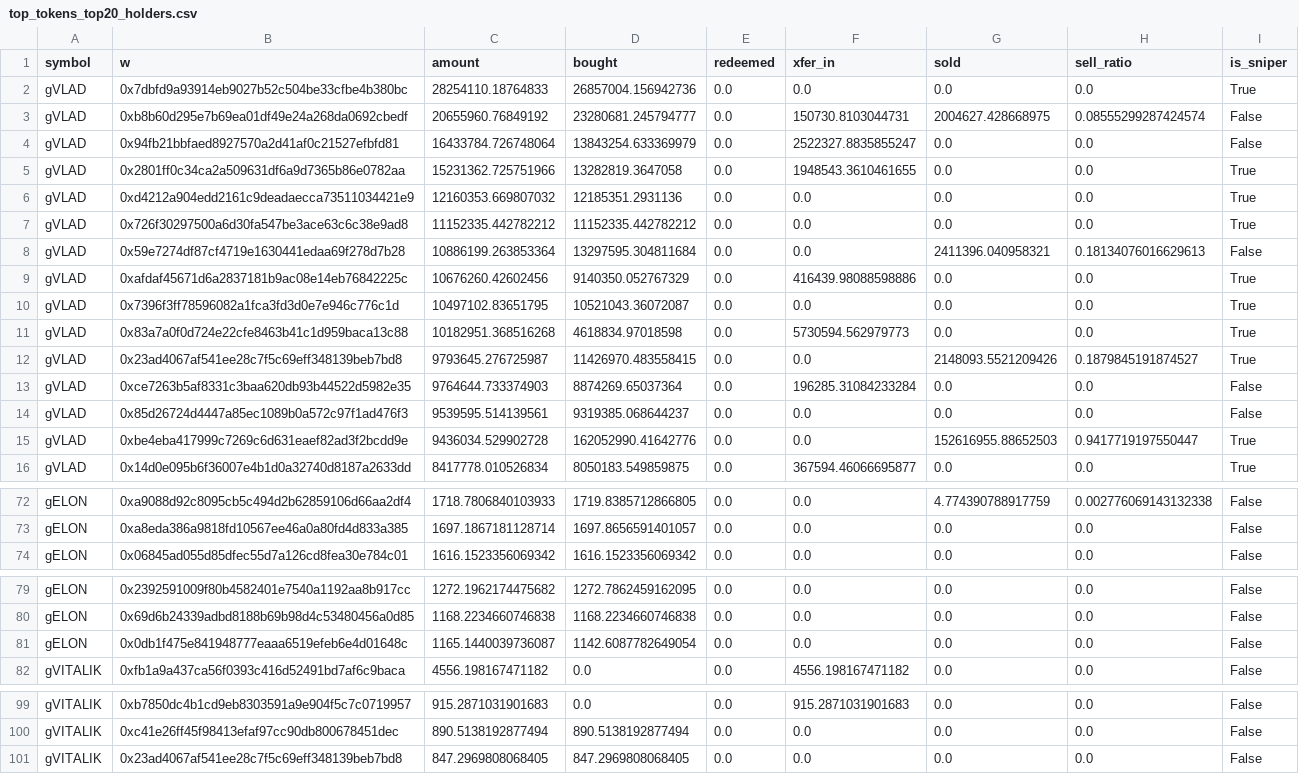
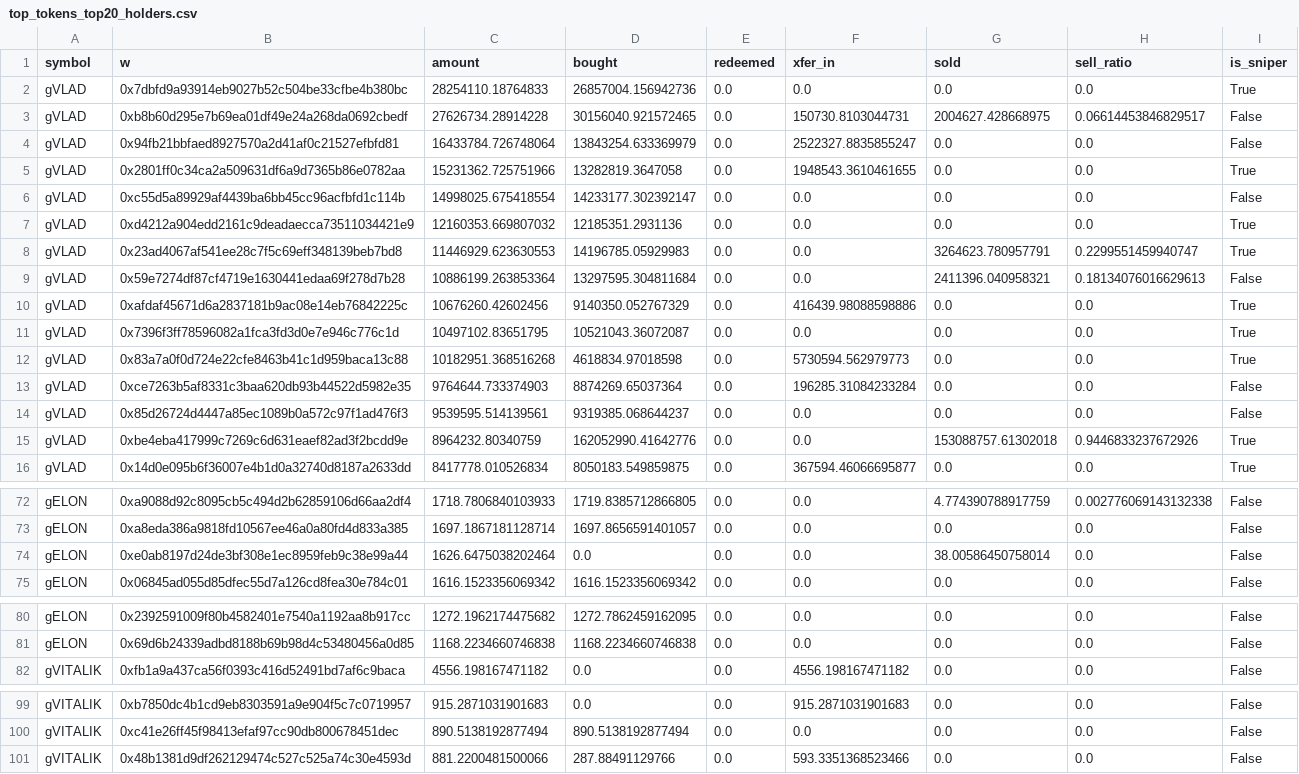
Before and after one commit to ozzyxbt/grail-analytics, a CSV file: out/top_tokens_top20_holders.csv, drawn as a sheet; only a part is shown, gaps mark what is left out; the diff covers the shown part only.

```diff
--- a/out/top_tokens_top20_holders.csv
+++ b/out/top_tokens_top20_holders.csv
@@ -2,7 +2,8 @@ symbol,w,amount,bought,redeemed,xfer_in,sold,sell_ratio,is_sniper
 gVLAD,0x7dbfd9a93914eb9027b52c504be33cfbe4b380bc,28254110.18764833,26857004.156942736,0.0,0.0,0.0,0.0,True
-gVLAD,0xb8b60d295e7b69ea01df49e24a268da0692cbedf,20655960.76849192,23280681.245794777,0.0,150730.8103044731,2004627.428668975,0.08555299287424574,False
+gVLAD,0xb8b60d295e7b69ea01df49e24a268da0692cbedf,27626734.28914228,30156040.921572465,0.0,150730.8103044731,2004627.428668975,0.06614453846829517,False
 gVLAD,0x94fb21bbfaed8927570a2d41af0c21527efbfd81,16433784.726748064,13843254.633369979,0.0,2522327.8835855247,0.0,0.0,False
 gVLAD,0x2801ff0c34ca2a509631df6a9d7365b86e0782aa,15231362.725751966,13282819.3647058,0.0,1948543.3610461655,0.0,0.0,True
+gVLAD,0xc55d5a89929af4439ba6bb45cc96acfbfd1c114b,14998025.675418554,14233177.302392147,0.0,0.0,0.0,0.0,False
 gVLAD,0xd4212a904edd2161c9deadaecca73511034421e9,12160353.669807032,12185351.2931136,0.0,0.0,0.0,0.0,True
-gVLAD,0x726f30297500a6d30fa547be3ace63c6c38e9ad8,11152335.442782212,11152335.442782212,0.0,0.0,0.0,0.0,True
+gVLAD,0x23ad4067af541ee28c7f5c69eff348139beb7bd8,11446929.623630553,14196785.05929983,0.0,0.0,3264623.780957791,0.2299551459940747,True
 gVLAD,0x59e7274df87cf4719e1630441edaa69f278d7b28,10886199.263853364,13297595.304811684,0.0,0.0,2411396.040958321,0.18134076016629613,False
@@ -11,6 +12,5 @@ gVLAD,0x7396f3ff78596082a1fca3fd3d0e7e946c776c1d,10497102.83651795,10521043.3607
 gVLAD,0x83a7a0f0d724e22cfe8463b41c1d959baca13c88,10182951.368516268,4618834.97018598,0.0,5730594.562979773,0.0,0.0,True
-gVLAD,0x23ad4067af541ee28c7f5c69eff348139beb7bd8,9793645.276725987,11426970.483558415,0.0,0.0,2148093.5521209426,0.1879845191874527,True
 gVLAD,0xce7263b5af8331c3baa620db93b44522d5982e35,9764644.733374903,8874269.65037364,0.0,196285.31084233284,0.0,0.0,False
 gVLAD,0x85d26724d4447a85ec1089b0a572c97f1ad476f3,9539595.514139561,9319385.068644237,0.0,0.0,0.0,0.0,False
-gVLAD,0xbe4eba417999c7269c6d631eaef82ad3f2bcdd9e,9436034.529902728,162052990.41642776,0.0,0.0,152616955.88652503,0.9417719197550447,True
+gVLAD,0xbe4eba417999c7269c6d631eaef82ad3f2bcdd9e,8964232.80340759,162052990.41642776,0.0,0.0,153088757.61302018,0.9446833237672926,True
 gVLAD,0x14d0e095b6f36007e4b1d0a32740d8187a2633dd,8417778.010526834,8050183.549859875,0.0,367594.46066695877,0.0,0.0,True
@@ -73,2 +73,3 @@ gELON,0xa9088d92c8095cb5c494d2b62859106d66aa2df4,1718.7806840103933,1719.8385712
 gELON,0xa8eda386a9818fd10567ee46a0a80fd4d833a385,1697.1867181128714,1697.8656591401057,0.0,0.0,0.0,0.0,False
+gELON,0xe0ab8197d24de3bf308e1ec8959feb9c38e99a44,1626.6475038202464,0.0,0.0,0.0,38.00586450758014,0.0,False
 gELON,0x06845ad055d85dfec55d7a126cd8fea30e784c01,1616.1523356069342,1616.1523356069342,0.0,0.0,0.0,0.0,False
@@ -80,3 +81,2 @@ gELON,0x2392591009f80b4582401e7540a1192aa8b917cc,1272.1962174475682,1272.7862459
 gELON,0x69d6b24339adbd8188b69b98d4c53480456a0d85,1168.2234660746838,1168.2234660746838,0.0,0.0,0.0,0.0,False
-gELON,0x0db1f475e841948777eaaa6519efeb6e4d01648c,1165.1440039736087,1142.6087782649054,0.0,0.0,0.0,0.0,False
 gVITALIK,0xfb1a9a437ca56f0393c416d52491bd7af6c9baca,4556.198167471182,0.0,0.0,4556.198167471182,0.0,0.0,False
@@ -100,2 +100,2 @@ gVITALIK,0xb7850dc4b1cd9eb8303591a9e904f5c7c0719957,915.2871031901683,0.0,0.0,91
 gVITALIK,0xc41e26ff45f98413efaf97cc90db800678451dec,890.5138192877494,890.5138192877494,0.0,0.0,0.0,0.0,False
-gVITALIK,0x23ad4067af541ee28c7f5c69eff348139beb7bd8,847.2969808068405,847.2969808068405,0.0,0.0,0.0,0.0,False
+gVITALIK,0x48b1381d9df262129474c527c525a74c30e4593d,881.2200481500066,287.88491129766,0.0,593.3351368523466,0.0,0.0,False
```
Also changed, not shown: 3 added rows, 3 removed rows, 19 moved rows and 5 edited cells elsewhere in this file, out/day_of_week.csv, out/exclusive_mint_cohorts.csv, 19 other files.
